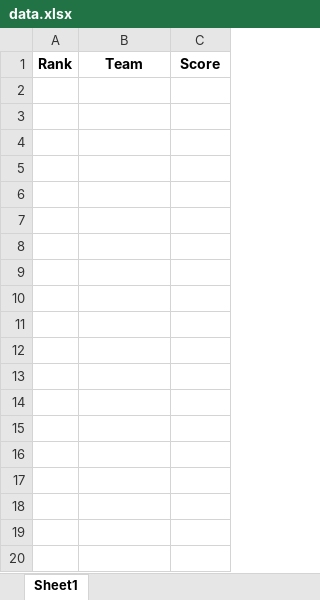
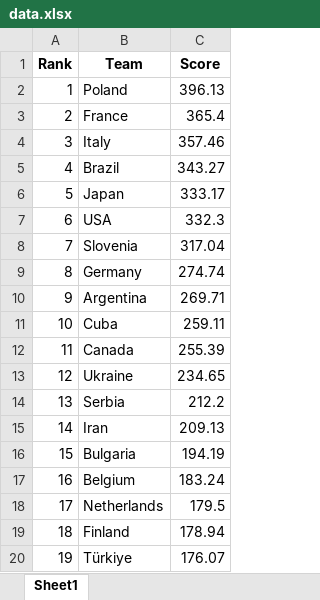
Before and after one commit to Urgith/data_science, an Excel workbook: scraping/men_volleyball_ranking/data.xlsx, sheet Sheet1, drawn as a sheet; only a part is shown; values as stored, in another font and other column widths than the file's, no borders; the diff covers the shown part only; the diff names each change by its address in the sheet, - before the commit and + after, or states it on an @@ line.

Commit message:
men_volleyball_ranking corrected

```diff
--- a/scraping/men_volleyball_ranking/data.xlsx (sheet Sheet1)
+++ b/scraping/men_volleyball_ranking/data.xlsx (sheet Sheet1)
+row 2: 1 | Poland | 396.13
+row 3: 2 | France | 365.4
+row 4: 3 | Italy | 357.46
+row 5: 4 | Brazil | 343.27
+row 6: 5 | Japan | 333.17
+row 7: 6 | USA | 332.3
+row 8: 7 | Slovenia | 317.04
+row 9: 8 | Germany | 274.74
+row 10: 9 | Argentina | 269.71
+row 11: 10 | Cuba | 259.11
+row 12: 11 | Canada | 255.39
+row 13: 12 | Ukraine | 234.65
+row 14: 13 | Serbia | 212.2
+row 15: 14 | Iran | 209.13
+row 16: 15 | Bulgaria | 194.19
+row 17: 16 | Belgium | 183.24
+row 18: 17 | Netherlands | 179.5
+row 19: 18 | Finland | 178.94
+row 20: 19 | Türkiye | 176.07
```
Also changed, not shown: 62 added rows elsewhere in this sheet, 3 other files.
